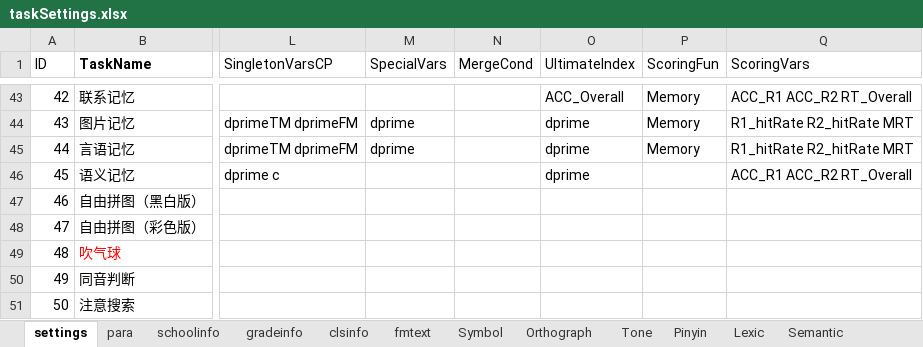
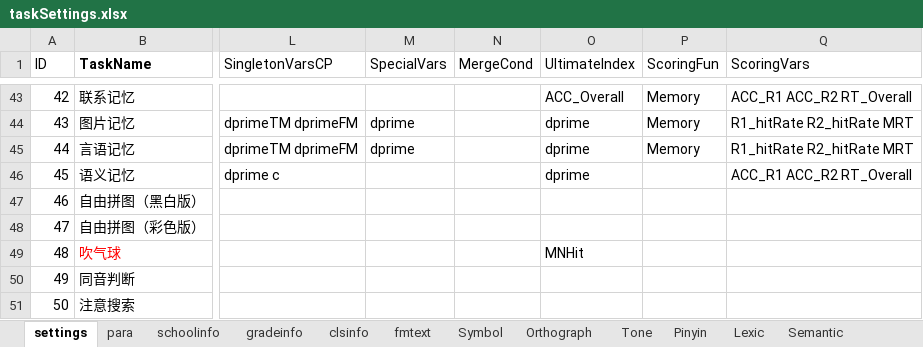
Before and after one commit to iquizoo/rawdata-parser, an Excel workbook: taskSettings.xlsx, sheet settings, drawn as a sheet; only a part is shown, gaps mark what is left out; values as stored, in another font and other column widths than the file's, no borders; the diff names each change by its address in the sheet, - before the commit and + after, or states it on an @@ line.

```diff
--- a/taskSettings.xlsx (sheet settings)
+++ b/taskSettings.xlsx (sheet settings)
-O49 (UltimateIndex): (empty)
+O49 (UltimateIndex): MNHit
```
Also changed, not shown: 1 other file.
